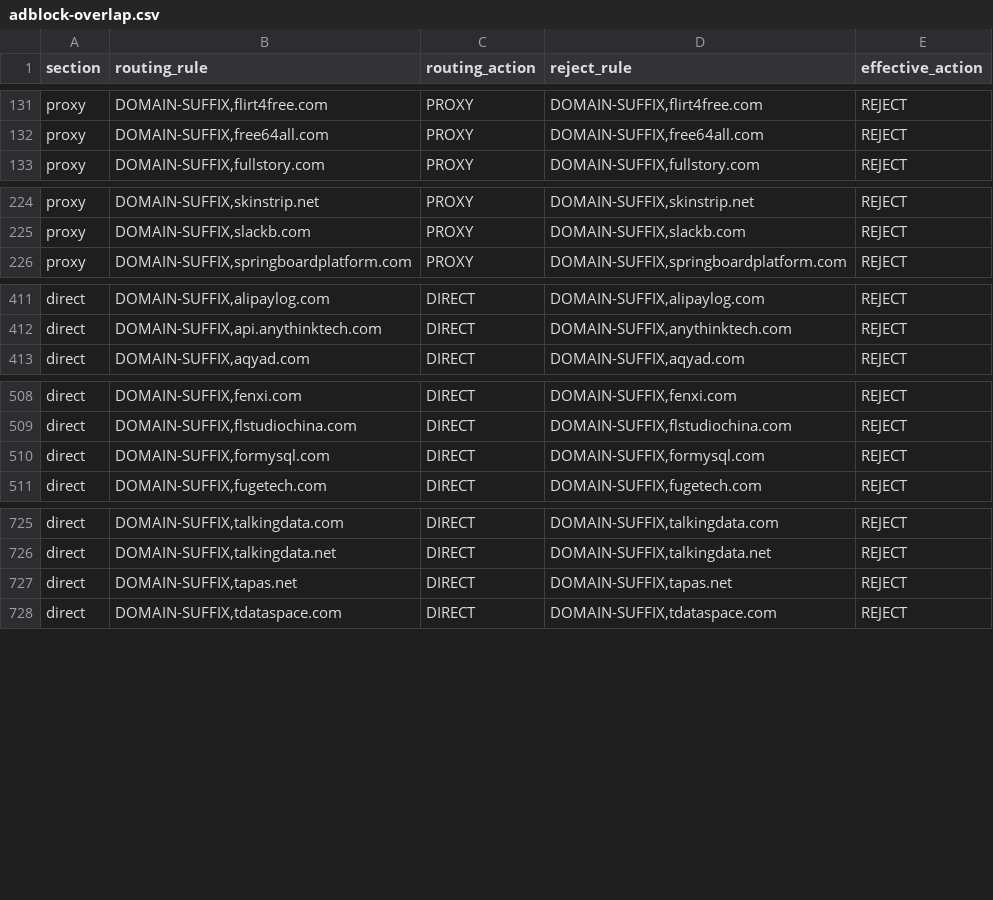
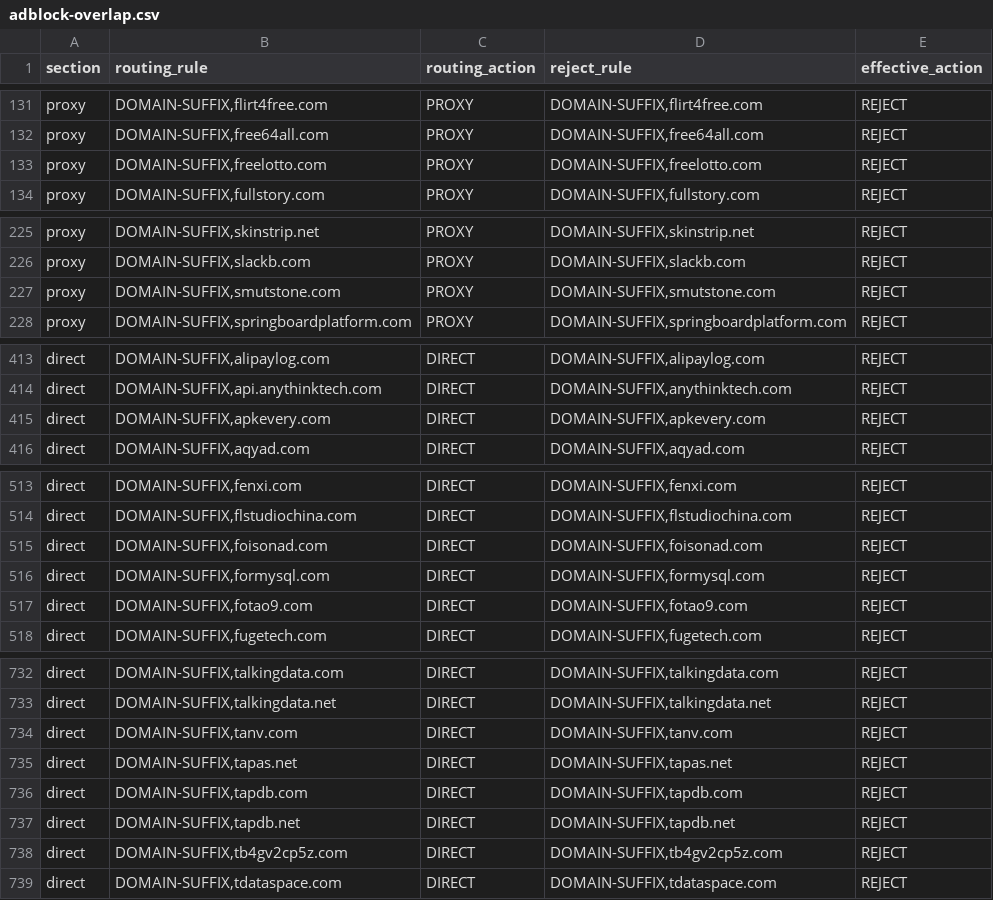
Before and after one commit to paulgeorge66/routing-rule-merge, a CSV file: dist/adblock-overlap.csv, drawn as a sheet; only a part is shown, gaps mark what is left out; the diff covers the shown part only.

Commit message:
chore: update generated routing rules

```diff
--- a/dist/adblock-overlap.csv
+++ b/dist/adblock-overlap.csv
@@ -132,2 +132,3 @@ proxy,"DOMAIN-SUFFIX,flirt4free.com",PROXY,"DOMAIN-SUFFIX,flirt4free.com",REJECT
 proxy,"DOMAIN-SUFFIX,free64all.com",PROXY,"DOMAIN-SUFFIX,free64all.com",REJECT
+proxy,"DOMAIN-SUFFIX,freelotto.com",PROXY,"DOMAIN-SUFFIX,freelotto.com",REJECT
 proxy,"DOMAIN-SUFFIX,fullstory.com",PROXY,"DOMAIN-SUFFIX,fullstory.com",REJECT
@@ -225,2 +226,3 @@ proxy,"DOMAIN-SUFFIX,skinstrip.net",PROXY,"DOMAIN-SUFFIX,skinstrip.net",REJECT
 proxy,"DOMAIN-SUFFIX,slackb.com",PROXY,"DOMAIN-SUFFIX,slackb.com",REJECT
+proxy,"DOMAIN-SUFFIX,smutstone.com",PROXY,"DOMAIN-SUFFIX,smutstone.com",REJECT
 proxy,"DOMAIN-SUFFIX,springboardplatform.com",PROXY,"DOMAIN-SUFFIX,springboardplatform.com",REJECT
@@ -412,2 +414,3 @@ direct,"DOMAIN-SUFFIX,alipaylog.com",DIRECT,"DOMAIN-SUFFIX,alipaylog.com",REJECT
 direct,"DOMAIN-SUFFIX,api.anythinktech.com",DIRECT,"DOMAIN-SUFFIX,anythinktech.com",REJECT
+direct,"DOMAIN-SUFFIX,apkevery.com",DIRECT,"DOMAIN-SUFFIX,apkevery.com",REJECT
 direct,"DOMAIN-SUFFIX,aqyad.com",DIRECT,"DOMAIN-SUFFIX,aqyad.com",REJECT
@@ -509,3 +514,5 @@ direct,"DOMAIN-SUFFIX,fenxi.com",DIRECT,"DOMAIN-SUFFIX,fenxi.com",REJECT
 direct,"DOMAIN-SUFFIX,flstudiochina.com",DIRECT,"DOMAIN-SUFFIX,flstudiochina.com",REJECT
+direct,"DOMAIN-SUFFIX,foisonad.com",DIRECT,"DOMAIN-SUFFIX,foisonad.com",REJECT
 direct,"DOMAIN-SUFFIX,formysql.com",DIRECT,"DOMAIN-SUFFIX,formysql.com",REJECT
+direct,"DOMAIN-SUFFIX,fotao9.com",DIRECT,"DOMAIN-SUFFIX,fotao9.com",REJECT
 direct,"DOMAIN-SUFFIX,fugetech.com",DIRECT,"DOMAIN-SUFFIX,fugetech.com",REJECT
@@ -726,3 +733,7 @@ direct,"DOMAIN-SUFFIX,talkingdata.com",DIRECT,"DOMAIN-SUFFIX,talkingdata.com",RE
 direct,"DOMAIN-SUFFIX,talkingdata.net",DIRECT,"DOMAIN-SUFFIX,talkingdata.net",REJECT
+direct,"DOMAIN-SUFFIX,tanv.com",DIRECT,"DOMAIN-SUFFIX,tanv.com",REJECT
 direct,"DOMAIN-SUFFIX,tapas.net",DIRECT,"DOMAIN-SUFFIX,tapas.net",REJECT
+direct,"DOMAIN-SUFFIX,tapdb.com",DIRECT,"DOMAIN-SUFFIX,tapdb.com",REJECT
+direct,"DOMAIN-SUFFIX,tapdb.net",DIRECT,"DOMAIN-SUFFIX,tapdb.net",REJECT
+direct,"DOMAIN-SUFFIX,tb4gv2cp5z.com",DIRECT,"DOMAIN-SUFFIX,tb4gv2cp5z.com",REJECT
 direct,"DOMAIN-SUFFIX,tdataspace.com",DIRECT,"DOMAIN-SUFFIX,tdataspace.com",REJECT
```
Also changed, not shown: 3 added rows elsewhere in this file, 2 other files.
